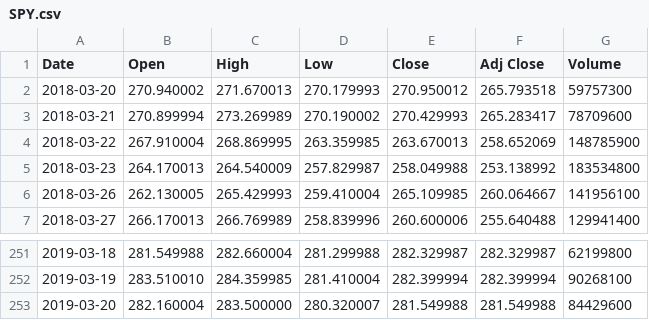
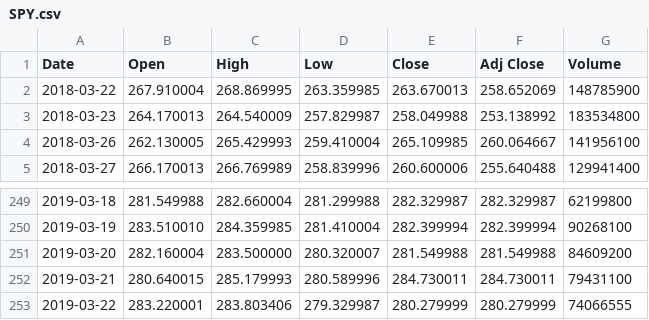
Before and after one commit to MeetThePatel/Dollr, a CSV file: SPY.csv, drawn as a sheet; only a part is shown, gaps mark what is left out.

```diff
--- a/SPY.csv
+++ b/SPY.csv
@@ -1,4 +1,2 @@
 Date,Open,High,Low,Close,Adj Close,Volume
-2018-03-20,270.940002,271.670013,270.179993,270.950012,265.793518,59757300
-2018-03-21,270.899994,273.269989,270.190002,270.429993,265.283417,78709600
 2018-03-22,267.910004,268.869995,263.359985,263.670013,258.652069,148785900
@@ -252,2 +250,4 @@ Date,Open,High,Low,Close,Adj Close,Volume
 2019-03-19,283.510010,284.359985,281.410004,282.399994,282.399994,90268100
-2019-03-20,282.160004,283.500000,280.320007,281.549988,281.549988,84429600
+2019-03-20,282.160004,283.500000,280.320007,281.549988,281.549988,84609200
+2019-03-21,280.640015,285.179993,280.589996,284.730011,284.730011,79431100
+2019-03-22,283.220001,283.803406,279.329987,280.279999,280.279999,74066555
```
Also changed, not shown: 6 other files.
